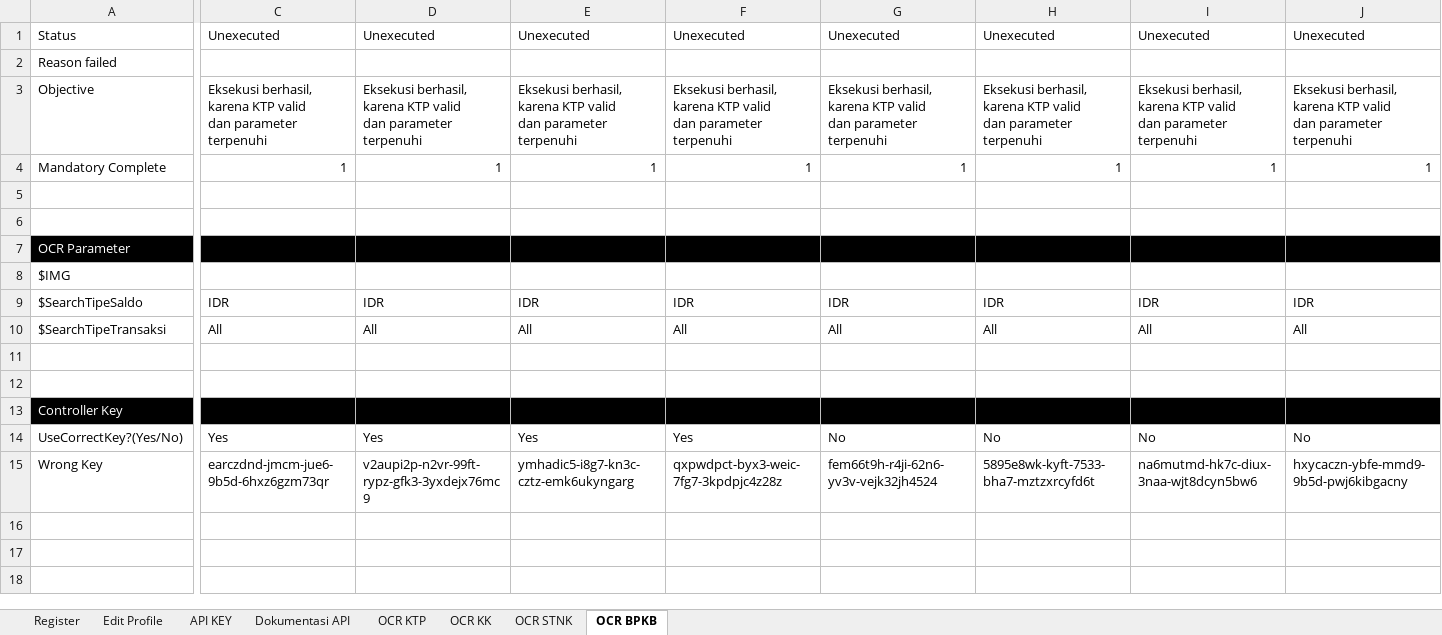
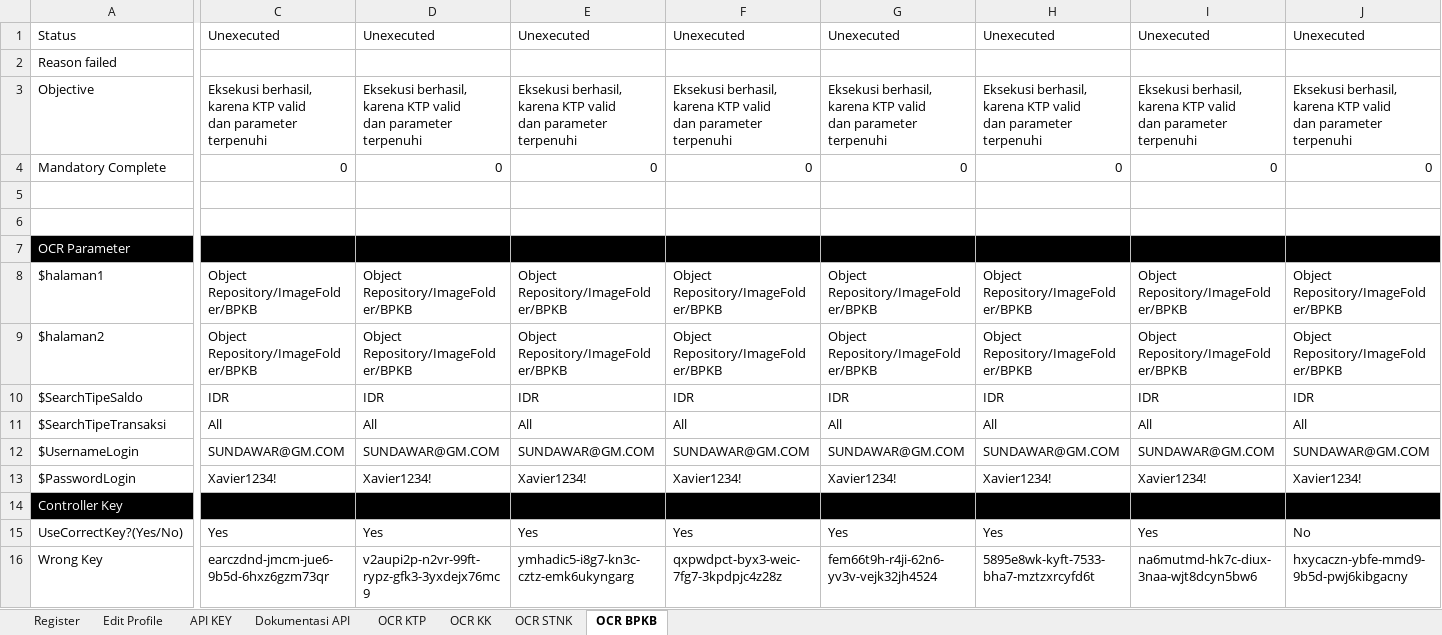
Before and after one commit to qcadins/ATAPIAAS, an Excel workbook: Excel/2. APIAAS.xlsx, sheet OCR BPKB, drawn as a sheet; only a part is shown, gaps mark what is left out; values as stored, in another font and other column widths than the file's, no borders; removed rows and columns are numbered as before the commit, all else as after; rows hold the shown columns only; the diff names each change by its address in the sheet, - before the commit and + after, or states it on an @@ line.

```diff
--- a/Excel/2. APIAAS.xlsx (sheet OCR BPKB)
+++ b/Excel/2. APIAAS.xlsx (sheet OCR BPKB)
-C4: 1
+C4: 0
-D4: 1
+D4: 0
-E4: 1
+E4: 0
-F4: 1
+F4: 0
-G4: 1
+G4: 0
-H4: 1
+H4: 0
-I4: 1
+I4: 0
-J4: 1
+J4: 0
-row 8: $IMG
+row 8: $halaman1 | Object Repository/ImageFolder/BPKB | Object Repository/ImageFolder/BPKB | Object Repository/ImageFolder/BPKB | Object Repository/ImageFolder/BPKB | Object Repository/ImageFolder/BPKB | Object Repository/ImageFolder/BPKB | Object Repository/ImageFolder/BPKB | Object Repository/ImageFolder/BPKB
+row 9: $halaman2 | Object Repository/ImageFolder/BPKB | Object Repository/ImageFolder/BPKB | Object Repository/ImageFolder/BPKB | Object Repository/ImageFolder/BPKB | Object Repository/ImageFolder/BPKB | Object Repository/ImageFolder/BPKB | Object Repository/ImageFolder/BPKB | Object Repository/ImageFolder/BPKB
-row 12: (empty)
+row 12: $UsernameLogin | SUNDAWAR@GM.COM | SUNDAWAR@GM.COM | SUNDAWAR@GM.COM | SUNDAWAR@GM.COM | SUNDAWAR@GM.COM | SUNDAWAR@GM.COM | SUNDAWAR@GM.COM | SUNDAWAR@GM.COM
-row 13: (empty)
+row 13: $PasswordLogin | Xavier1234! | Xavier1234! | Xavier1234! | Xavier1234! | Xavier1234! | Xavier1234! | Xavier1234! | Xavier1234!
-G15: No
+G15: Yes
-H15: No
+H15: Yes
-I15: No
+I15: Yes
```
Also changed, not shown: sheet OCR STNK, sheet OCR KTP, sheet OCR KK, formulas that keep their value, 12 other files.
